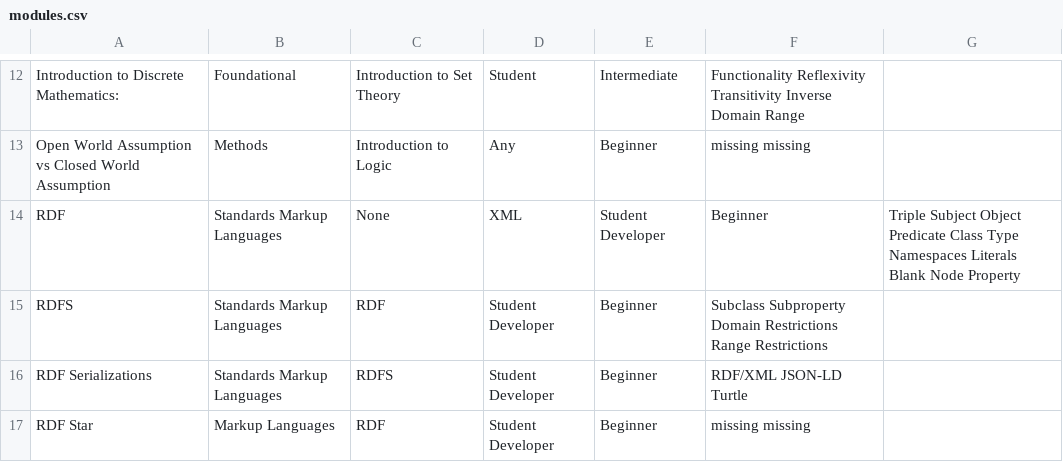
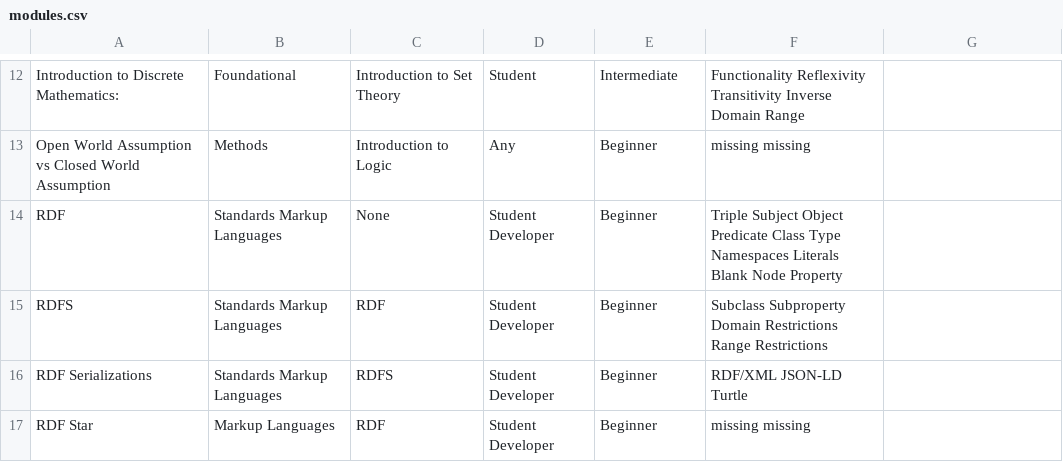
Before and after one commit to KGConf/open-kg-curriculum, a CSV file: scripts/modules.csv, drawn as a sheet; only a part is shown, gaps mark what is left out.

Commit message:
regenerated

```diff
--- a/scripts/modules.csv
+++ b/scripts/modules.csv
@@ -13,3 +13,3 @@ Introduction to Discrete Mathematics:,Foundational,Introduction to Set Theory,St
 Open World Assumption vs Closed World Assumption,Methods,Introduction to Logic,Any,Beginner,missing	missing
-RDF,Standards	Markup Languages,None,XML,Student	Developer,Beginner,Triple	Subject	Object	Predicate	Class	Type	Namespaces	Literals	Blank Node	Property
+RDF,Standards	Markup Languages,None,Student	Developer,Beginner,Triple	Subject	Object	Predicate	Class	Type	Namespaces	Literals	Blank Node	Property
 RDFS,Standards	Markup Languages,RDF,Student	Developer,Beginner,Subclass	Subproperty	Domain Restrictions	Range Restrictions
```
